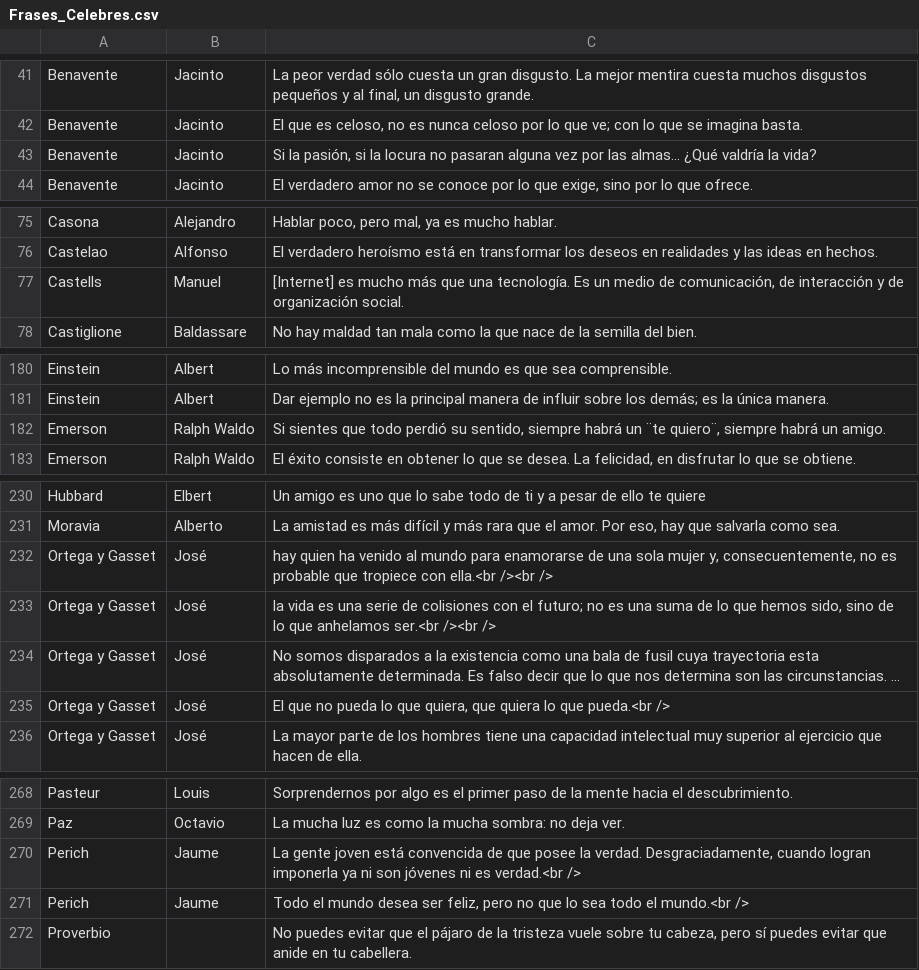
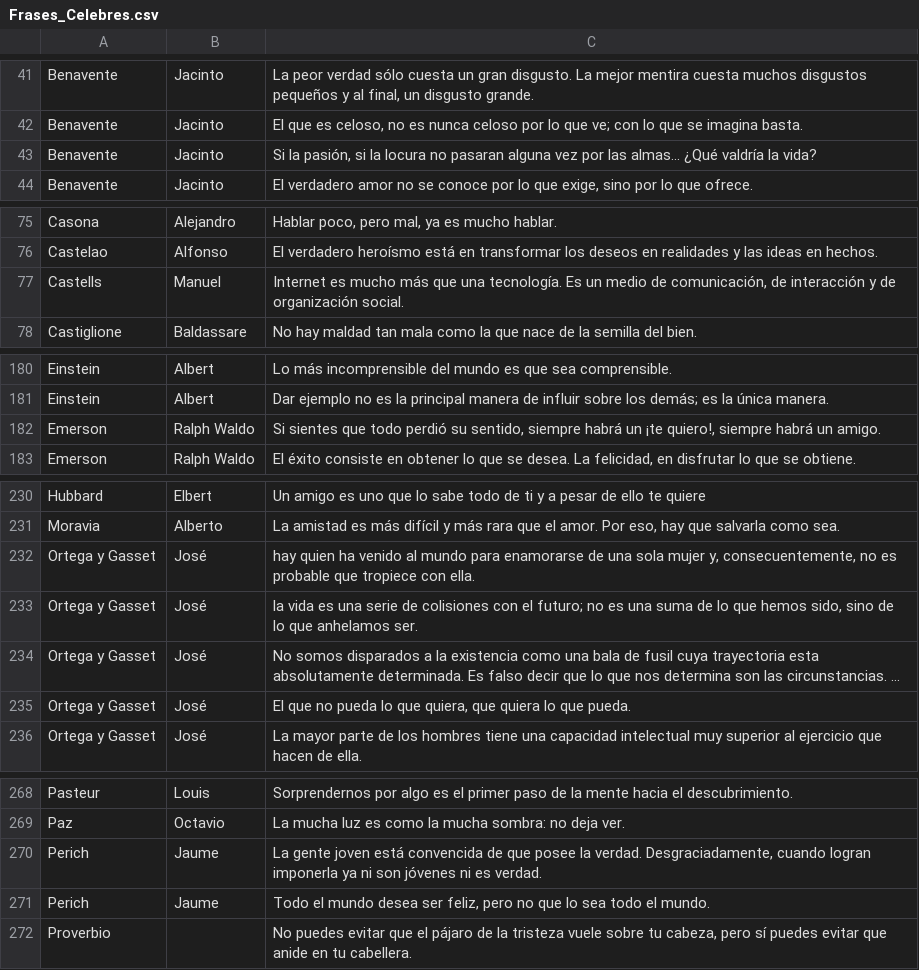
Before and after one commit to AlexR1712/tpdatos-cyberchamuyo, a CSV file: CyberChamuyo/Part1/inputFiles/Frases_Celebres.csv, drawn as a sheet; only a part is shown, gaps mark what is left out; long unchanged cells end in …; the diff covers the shown part only; the diff names each change by its address in the sheet, - before the commit and + after, or states it on an @@ line.

```diff
--- a/CyberChamuyo/Part1/inputFiles/Frases_Celebres.csv
+++ b/CyberChamuyo/Part1/inputFiles/Frases_Celebres.csv
-C43: …por las almas… ¿Qué valdría…
+C43: …por las almas... ¿Qué valdría…
-C77: [Internet] es mucho…
+C77: Internet es mucho…
-C182: …habrá un ¨te quiero¨, siempre habrá…
+C182: …habrá un ¡te quiero!, siempre habrá…
-C232: …tropiece con ella.<br /><br />
+C232: …tropiece con ella.
-C233: …que anhelamos ser.<br /><br />
+C233: …que anhelamos ser.
-C235: …lo que pueda.<br />
+C235: …lo que pueda.
-C270: …ni es verdad.<br />
+C270: …ni es verdad.
-C271: …todo el mundo.<br />
+C271: …todo el mundo.
```
Also changed, not shown: 1 edited cell elsewhere in this file, 16 other files.
